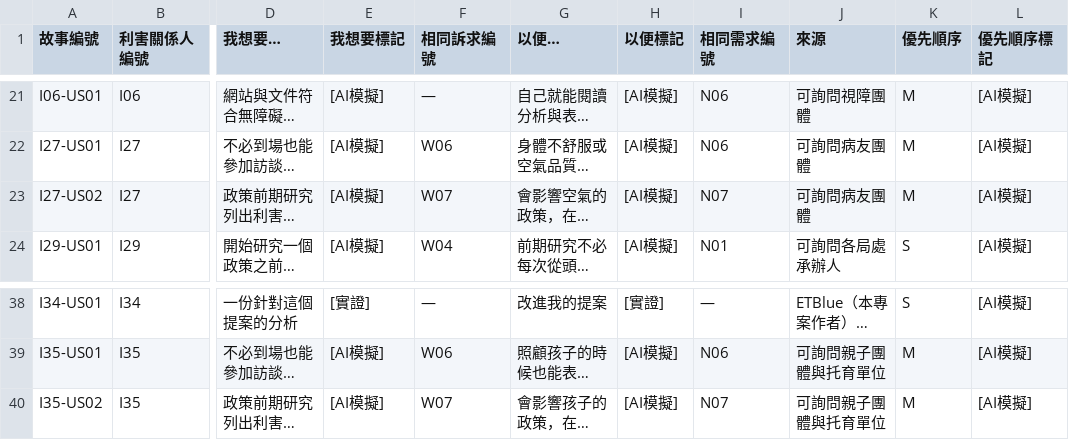
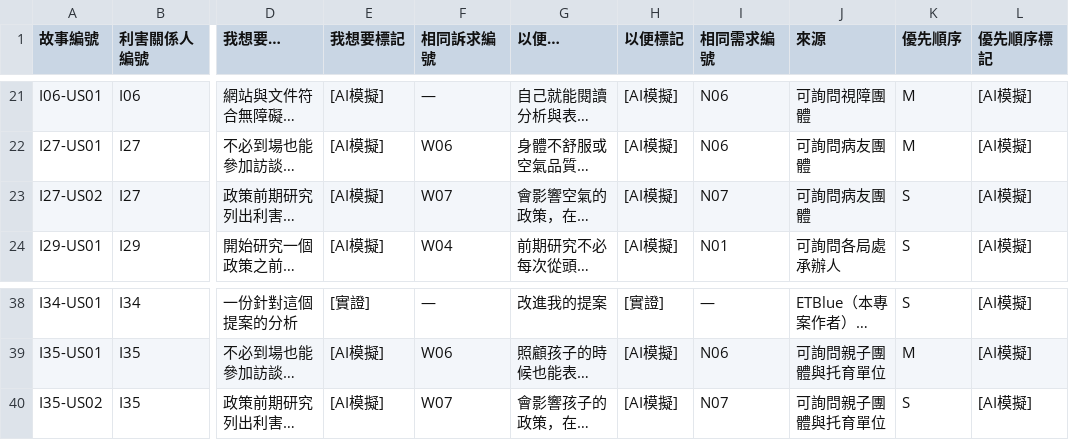
Before and after one commit to ETBlue/pumadebugthon, a CSV file: analysis/9-policydiscovery/user-stories.csv, drawn as a sheet; only a part is shown, gaps mark what is left out; long unchanged cells end in …; the diff names each change by its address in the sheet, - before the commit and + after, or states it on an @@ line.

```diff
--- a/analysis/9-policydiscovery/user-stories.csv
+++ b/analysis/9-policydiscovery/user-stories.csv
-K23 (優先順序): M
+K23 (優先順序): S
-K40 (優先順序): M
+K40 (優先順序): S
```
Also changed, not shown: 4 other files.
